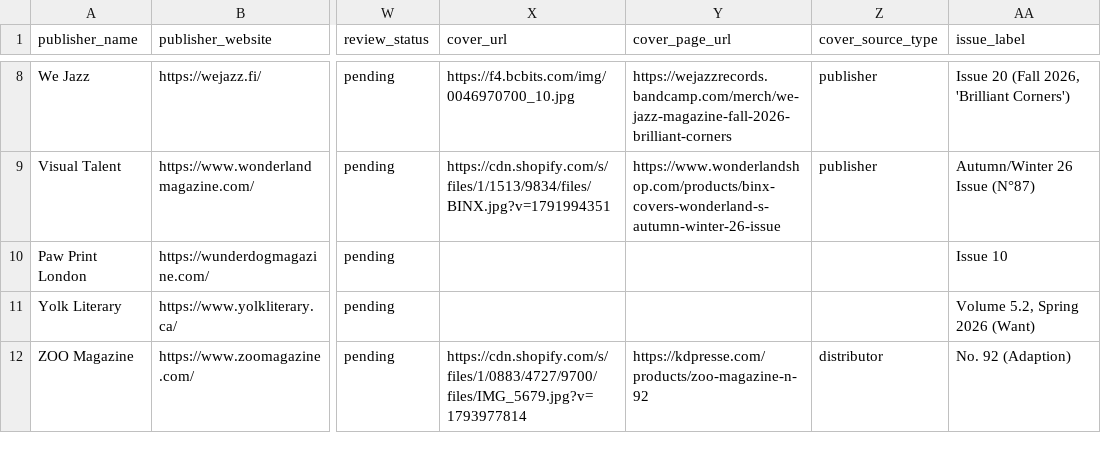
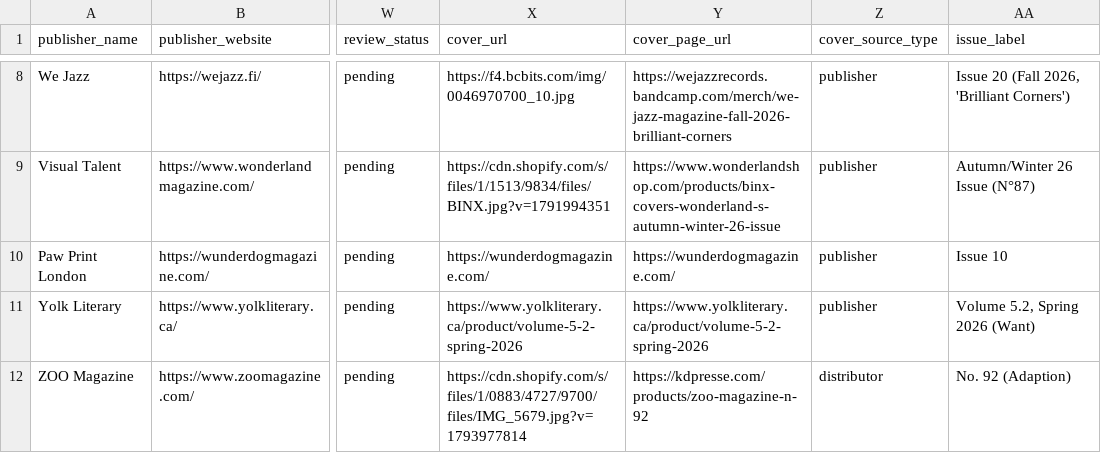
Before and after one commit to Neesh-print/public_neesh, a CSV file: data/imports/2026-11-confirmed/batch-07.csv, drawn as a sheet; only a part is shown, gaps mark what is left out; the diff names each change by its address in the sheet, - before the commit and + after, or states it on an @@ line.

```diff
--- a/data/imports/2026-11-confirmed/batch-07.csv
+++ b/data/imports/2026-11-confirmed/batch-07.csv
-X10 (cover_url): (empty)
+X10 (cover_url): https://wunderdogmagazine.com/
-Y10 (cover_page_url): (empty)
+Y10 (cover_page_url): https://wunderdogmagazine.com/
-Z10:Z11 (cover_source_type): (empty)
+Z10:Z11 (cover_source_type): publisher
-X11 (cover_url): (empty)
+X11 (cover_url): https://www.yolkliterary.ca/product/volume-5-2-spring-2026
-Y11 (cover_page_url): (empty)
+Y11 (cover_page_url): https://www.yolkliterary.ca/product/volume-5-2-spring-2026
```
Also changed, not shown: data/imports/2026-11-confirmed/report.csv, 4 other files.
